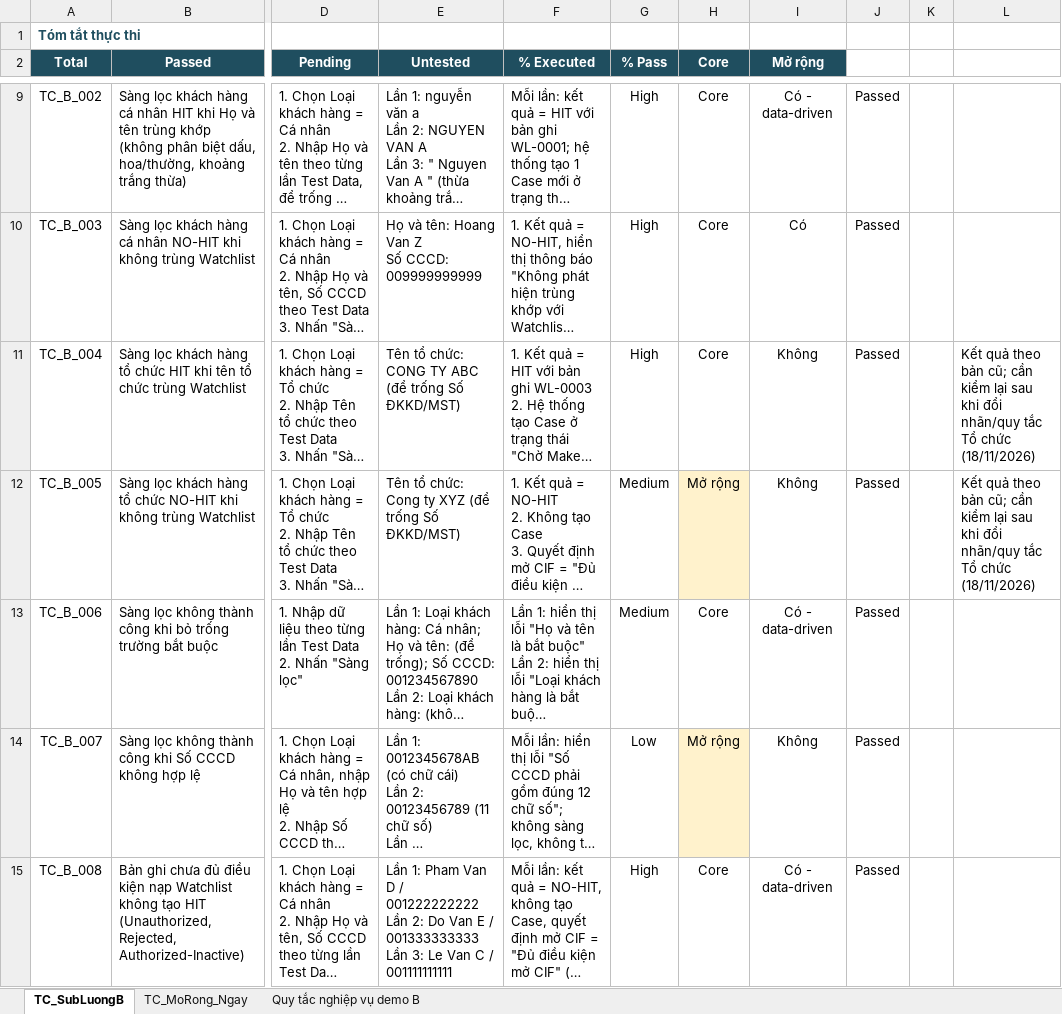
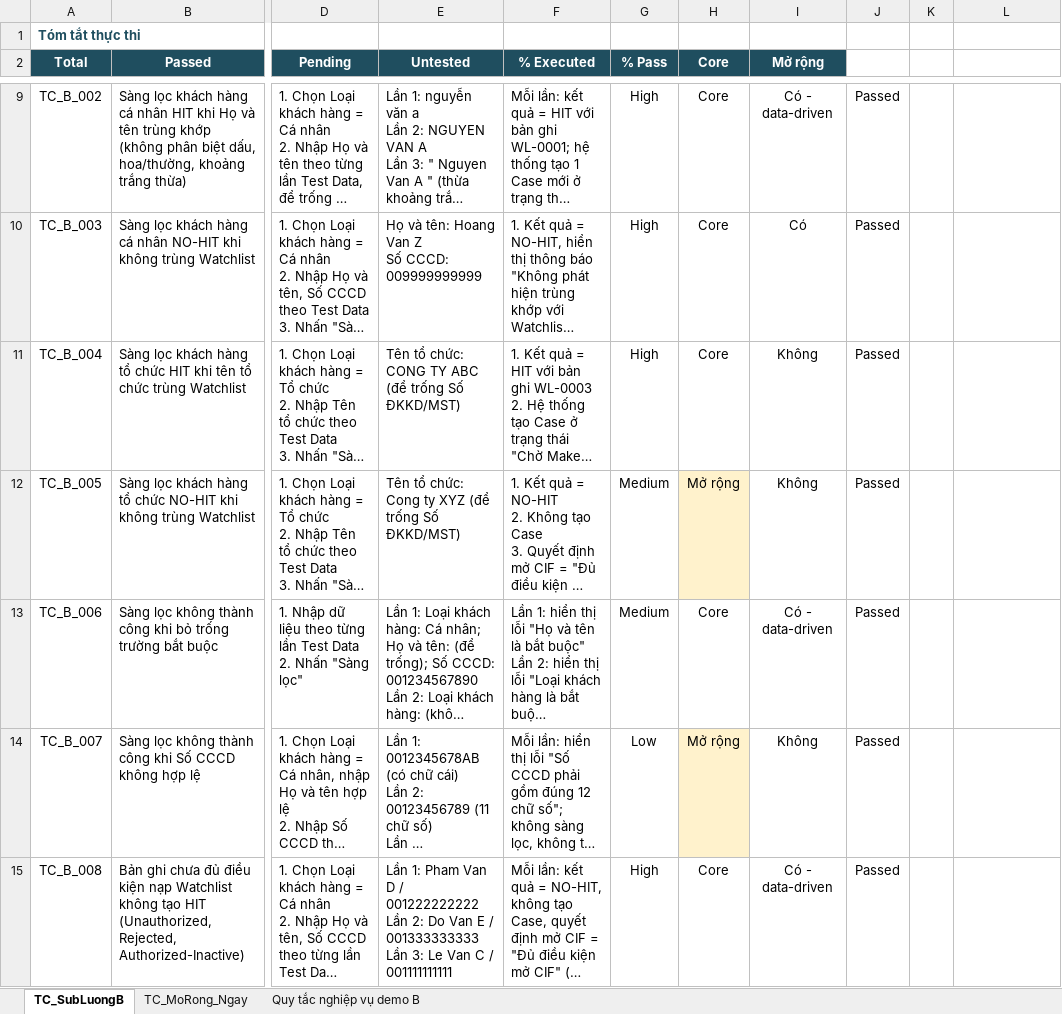
Before and after one commit to letrieuphuonganh/datn-kiem-thu-tu-dong-aml-kyc, an Excel workbook: testcases/TestCase_SubLuongB_Sangloc_Case.xlsx, sheet TC_SubLuongB, drawn as a sheet; only a part is shown, gaps mark what is left out; long unchanged cells end in …; values as stored, in another font and other column widths than the file's, no borders; the diff covers the shown part only; the diff names each change by its address in the sheet, - before the commit and + after, or states it on an @@ line.

```diff
--- a/testcases/TestCase_SubLuongB_Sangloc_Case.xlsx (sheet TC_SubLuongB)
+++ b/testcases/TestCase_SubLuongB_Sangloc_Case.xlsx (sheet TC_SubLuongB)
-L11:L12: Kết quả theo bản cũ; cần kiểm lại sau khi đổi nhãn/quy tắc Tổ chức (18/11/2026)
+L11:L12: (empty)
```
Also changed, not shown: 11 edited cells elsewhere in this sheet, sheet Quy tắc nghiệp vụ demo B.
